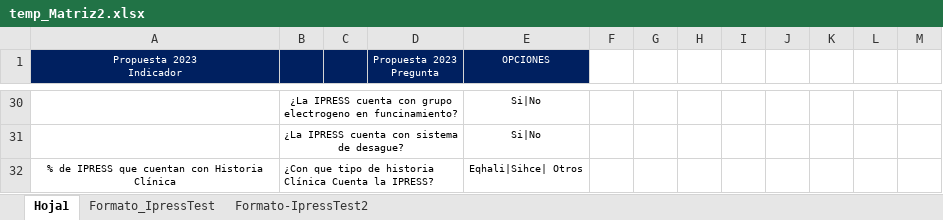
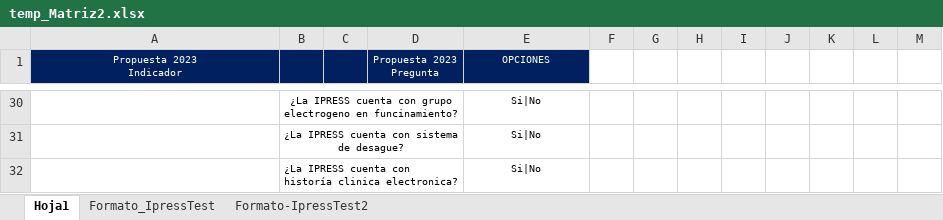
Before and after one commit to RenzoGamero/Streamlit-Heroku-Forms, an Excel workbook: temp_Matriz2.xlsx, sheet Hoja1, drawn as a sheet; only a part is shown, gaps mark what is left out; values as stored, in another font and other column widths than the file's, no borders; charts and pictures not drawn; removed rows and columns are numbered as before the commit, all else as after; the diff covers the shown part only; the diff names each change by its address in the sheet, - before the commit and + after, or states it on an @@ line.

```diff
--- a/temp_Matriz2.xlsx (sheet Hoja1)
+++ b/temp_Matriz2.xlsx (sheet Hoja1)
-row 32: % de IPRESS que cuentan con Historia Clínica | ¿Con que tipo de historia Clínica Cuenta la IPRESS? |  |  | Eqhali|Sihce| Otros
+row 32:  | ¿La IPRESS cuenta con historía clinica electronica? |  |  | Si|No
```
Also changed, not shown: 4 added rows and 2 edited cells elsewhere in this sheet, sheet Formato_IpressTest, 3 other files.
